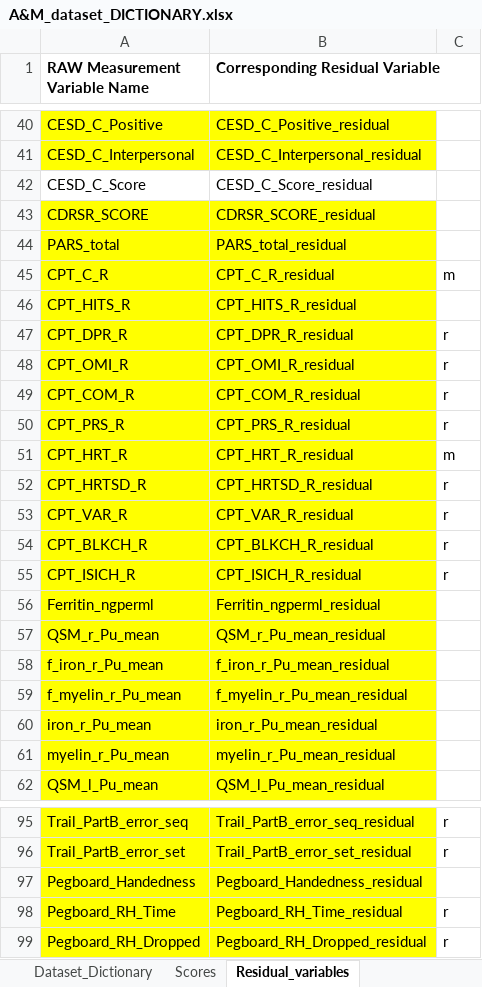
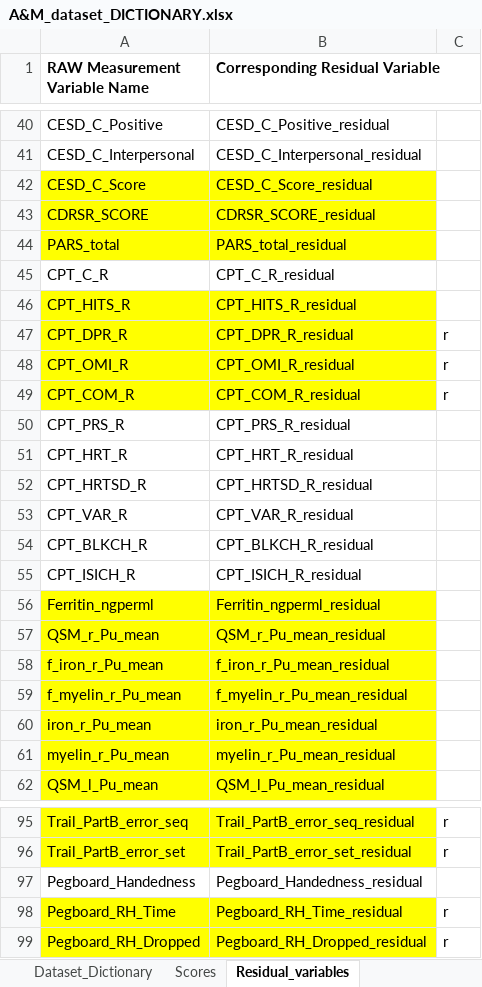
Before and after one commit to MianzhiHu/IronDeficiency, an Excel workbook: Data/Original_Data/A&M_dataset_DICTIONARY.xlsx, sheet Residual_variables, drawn as a sheet; only a part is shown, gaps mark what is left out; values as stored, in another font and other column widths than the file's, no borders; the diff covers the shown part only; the diff names each change by its address in the sheet, - before the commit and + after, or states it on an @@ line.

```diff
--- a/Data/Original_Data/A&M_dataset_DICTIONARY.xlsx (sheet Residual_variables)
+++ b/Data/Original_Data/A&M_dataset_DICTIONARY.xlsx (sheet Residual_variables)
-A40:B41 fill: #FFFF00
+A40:B41 fill: none
-A42:B42 fill: none
+A42:B42 fill: #FFFF00
-A45:B45 fill: #FFFF00
+A45:B45 fill: none
-C45: m
+C45: (empty)
-A50:B55 fill: #FFFF00
+A50:B55 fill: none
-C50: r
+C50: (empty)
-C51: m
+C51: (empty)
-C52:C55: r
+C52:C55: (empty)
-A97:B97 fill: #FFFF00
+A97:B97 fill: none
```
Also changed, not shown: 28 added rows, 9 edited cells and cell formats elsewhere in this sheet, sheet Dataset_Dictionary, 51 other files.
